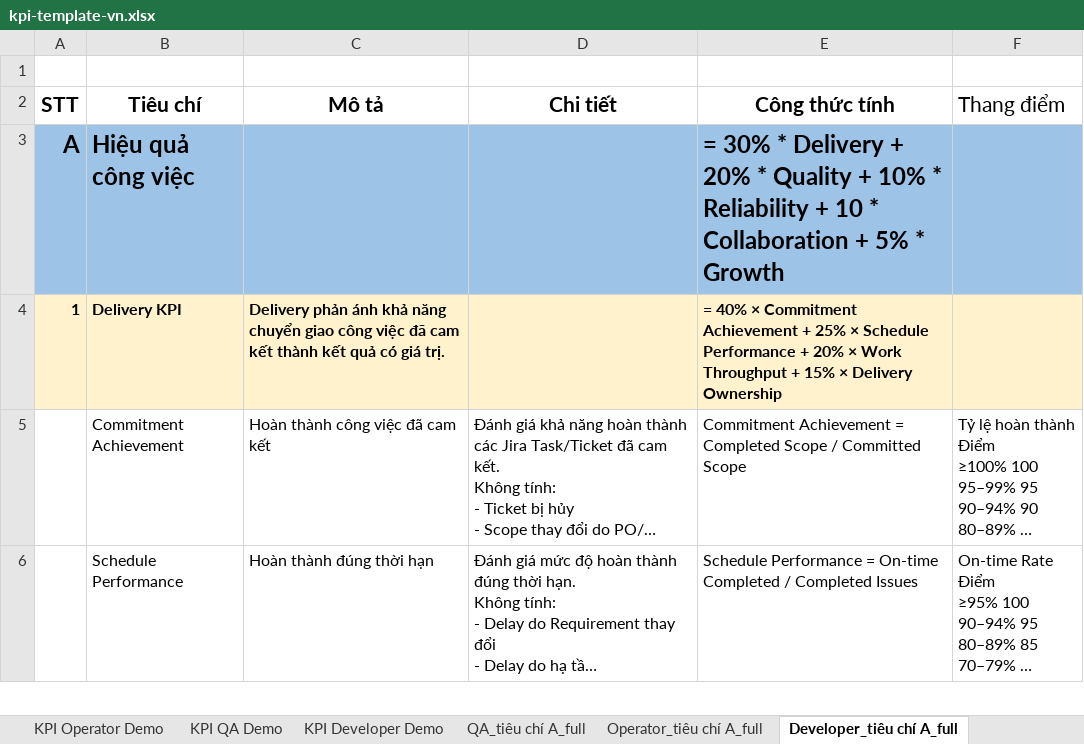
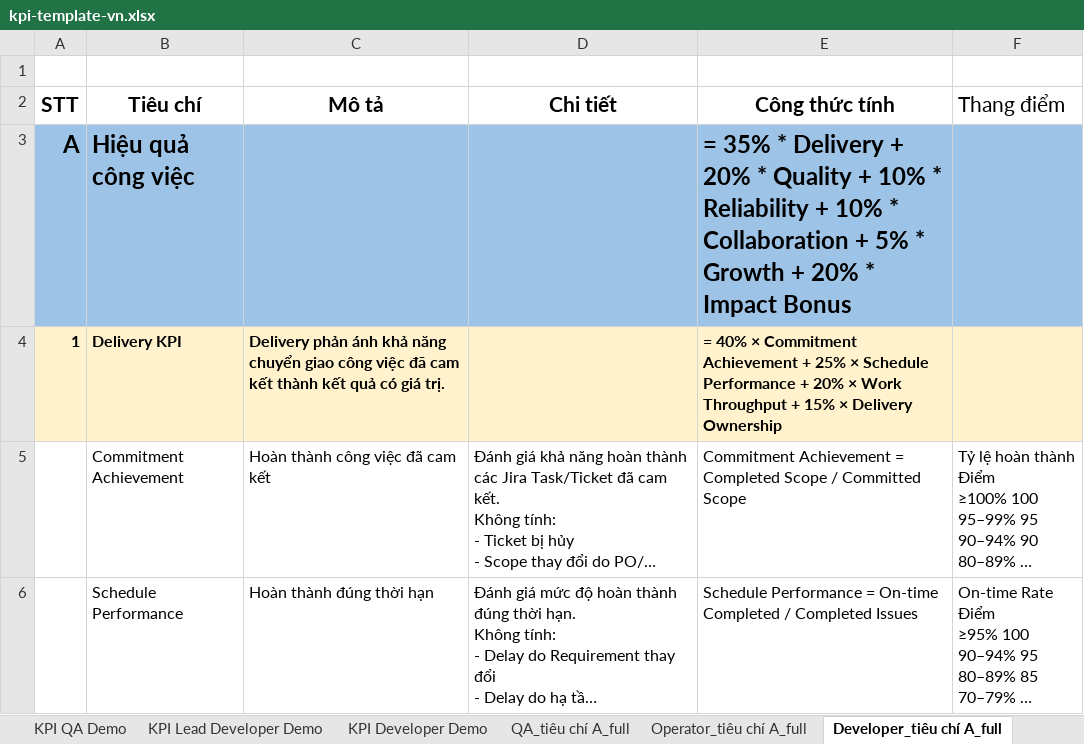
Before and after one commit to hungtv-leo/sprint-lens, an Excel workbook: backend/app/assets/kpi/kpi-template-vn.xlsx, sheet Developer_tiêu chí A_full, drawn as a sheet; only a part is shown; long unchanged cells end in …; values as stored, in another font and other column widths than the file's, no borders; the diff names each change by its address in the sheet, - before the commit and + after, or states it on an @@ line.

```diff
--- a/backend/app/assets/kpi/kpi-template-vn.xlsx (sheet Developer_tiêu chí A_full)
+++ b/backend/app/assets/kpi/kpi-template-vn.xlsx (sheet Developer_tiêu chí A_full)
+sheet tab: KPI Lead Developer Demo
-E3 (Công thức tính): = 30% * Delivery + 20% * Quality + 10% * Reliability + 10 * Collaboration + 5% * Growth
+E3 (Công thức tính): = 35% * Delivery + 20% * Quality + 10% * Reliability + 10% * Collaboration + 5% * Growth + 20% * Impact Bonus
```
Also changed, not shown: sheet KPI Developer Demo, formulas that keep their value, 31 other files.
